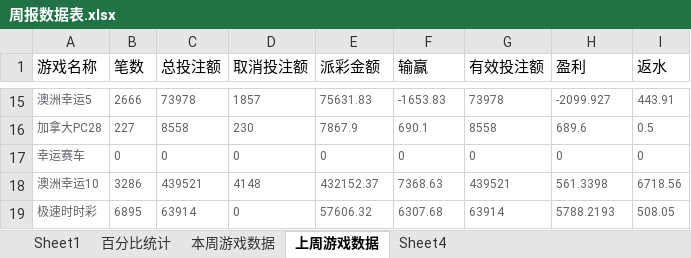
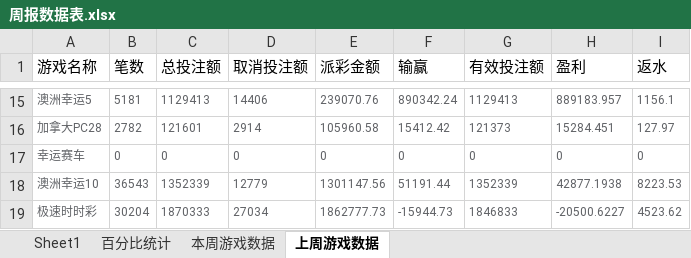
Before and after one commit to Anpat666/ExcelExtractData, an Excel workbook: document/周报数据表.xlsx, sheet 上周游戏数据, drawn as a sheet; only a part is shown, gaps mark what is left out; values as stored, in another font and other column widths than the file's, no borders; the diff covers the shown part only; the diff names each change by its address in the sheet, - before the commit and + after, or states it on an @@ line.

```diff
--- a/document/周报数据表.xlsx (sheet 上周游戏数据)
+++ b/document/周报数据表.xlsx (sheet 上周游戏数据)
-sheet tab: Sheet4
-B15 (笔数): 2666
+B15 (笔数): 5181
-C15 (总投注额): 73978
+C15 (总投注额): 1129413
-D15 (取消投注额): 1857
+D15 (取消投注额): 14406
-E15 (派彩金额): 75631.83
+E15 (派彩金额): 239070.76
-F15 (输赢): -1653.83
+F15 (输赢): 890342.24
-G15 (有效投注额): 73978
+G15 (有效投注额): 1129413
-H15 (盈利): -2099.927
+H15 (盈利): 889183.957
-I15 (返水): 443.91
+I15 (返水): 1156.1
-B16 (笔数): 227
+B16 (笔数): 2782
-C16 (总投注额): 8558
+C16 (总投注额): 121601
-D16 (取消投注额): 230
+D16 (取消投注额): 2914
-E16 (派彩金额): 7867.9
+E16 (派彩金额): 105960.58
-F16 (输赢): 690.1
+F16 (输赢): 15412.42
-G16 (有效投注额): 8558
+G16 (有效投注额): 121373
-H16 (盈利): 689.6
+H16 (盈利): 15284.451
-I16 (返水): 0.5
+I16 (返水): 127.97
-B18 (笔数): 3286
+B18 (笔数): 36543
-C18 (总投注额): 439521
+C18 (总投注额): 1352339
-D18 (取消投注额): 4148
+D18 (取消投注额): 12779
-E18 (派彩金额): 432152.37
+E18 (派彩金额): 1301147.56
-F18 (输赢): 7368.63
+F18 (输赢): 51191.44
-G18 (有效投注额): 439521
+G18 (有效投注额): 1352339
-H18 (盈利): 561.3398
+H18 (盈利): 42877.1938
-I18 (返水): 6718.56
+I18 (返水): 8223.53
-B19 (笔数): 6895
+B19 (笔数): 30204
-C19 (总投注额): 63914
+C19 (总投注额): 1870333
-D19 (取消投注额): 0
+D19 (取消投注额): 27034
-E19 (派彩金额): 57606.32
+E19 (派彩金额): 1862777.73
-F19 (输赢): 6307.68
+F19 (输赢): -15944.73
-G19 (有效投注额): 63914
+G19 (有效投注额): 1846833
-H19 (盈利): 5788.2193
+H19 (盈利): -20500.6227
-I19 (返水): 508.05
+I19 (返水): 4523.62
```
Also changed, not shown: 198 edited cells and cell formats elsewhere in this sheet, sheet Sheet1, sheet 本周游戏数据, formulas that keep their value, document/下级代理帐变报表.xlsx, document/月报数据表.xlsx, 16 other files.
